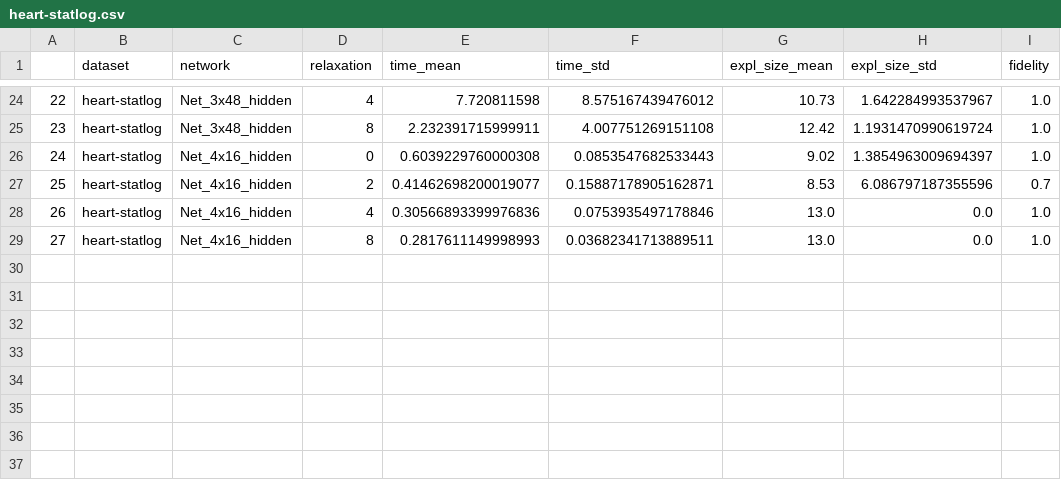
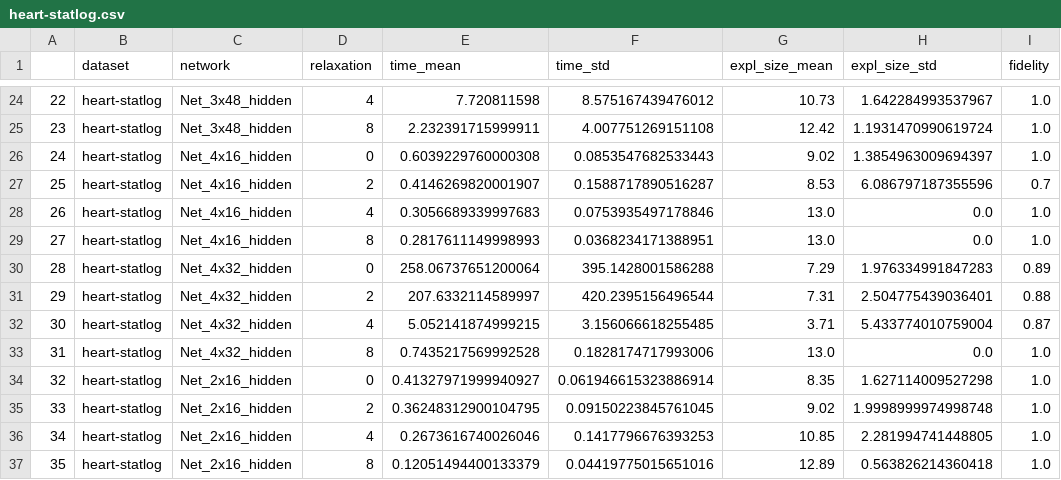
Before and after one commit to Luizfernandopq/XAI-nn-relu, a CSV file: Results/heart-statlog.csv, drawn as a sheet; only a part is shown, gaps mark what is left out.

```diff
--- a/Results/heart-statlog.csv
+++ b/Results/heart-statlog.csv
@@ -26,4 +26,12 @@
 24,heart-statlog,Net_4x16_hidden,0,0.6039229760000308,0.0853547682533443,9.02,1.3854963009694397,1.0
-25,heart-statlog,Net_4x16_hidden,2,0.41462698200019077,0.15887178905162871,8.53,6.086797187355596,0.7
-26,heart-statlog,Net_4x16_hidden,4,0.30566893399976836,0.0753935497178846,13.0,0.0,1.0
-27,heart-statlog,Net_4x16_hidden,8,0.2817611149998993,0.03682341713889511,13.0,0.0,1.0
+25,heart-statlog,Net_4x16_hidden,2,0.4146269820001907,0.1588717890516287,8.53,6.086797187355596,0.7
+26,heart-statlog,Net_4x16_hidden,4,0.3056689339997683,0.0753935497178846,13.0,0.0,1.0
+27,heart-statlog,Net_4x16_hidden,8,0.2817611149998993,0.0368234171388951,13.0,0.0,1.0
+28,heart-statlog,Net_4x32_hidden,0,258.06737651200064,395.1428001586288,7.29,1.976334991847283,0.89
+29,heart-statlog,Net_4x32_hidden,2,207.6332114589997,420.2395156496544,7.31,2.504775439036401,0.88
+30,heart-statlog,Net_4x32_hidden,4,5.052141874999215,3.156066618255485,3.71,5.433774010759004,0.87
+31,heart-statlog,Net_4x32_hidden,8,0.7435217569992528,0.1828174717993006,13.0,0.0,1.0
+32,heart-statlog,Net_2x16_hidden,0,0.41327971999940927,0.061946615323886914,8.35,1.627114009527298,1.0
+33,heart-statlog,Net_2x16_hidden,2,0.36248312900104795,0.09150223845761045,9.02,1.9998999974998748,1.0
+34,heart-statlog,Net_2x16_hidden,4,0.2673616740026046,0.1417796676393253,10.85,2.281994741448805,1.0
+35,heart-statlog,Net_2x16_hidden,8,0.12051494400133379,0.04419775015651016,12.89,0.563826214360418,1.0
```
Also changed, not shown: Results/breast_cancer.csv, Results/glass.csv, 7 other files.
